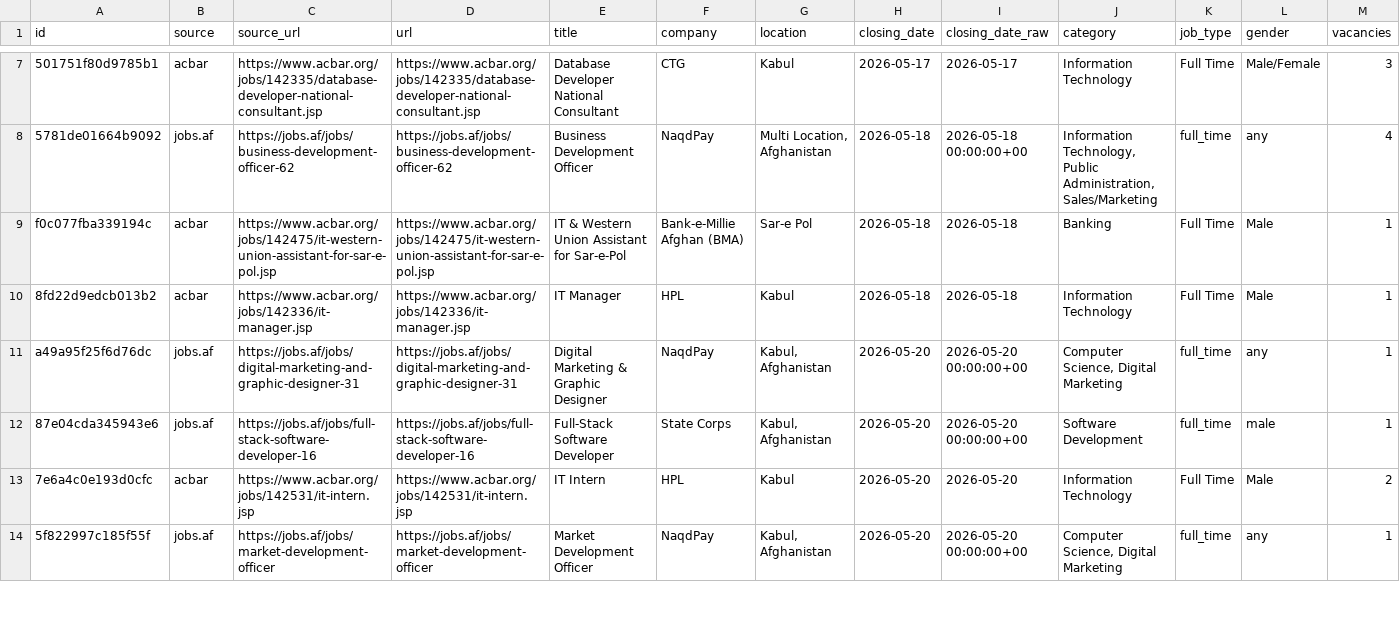
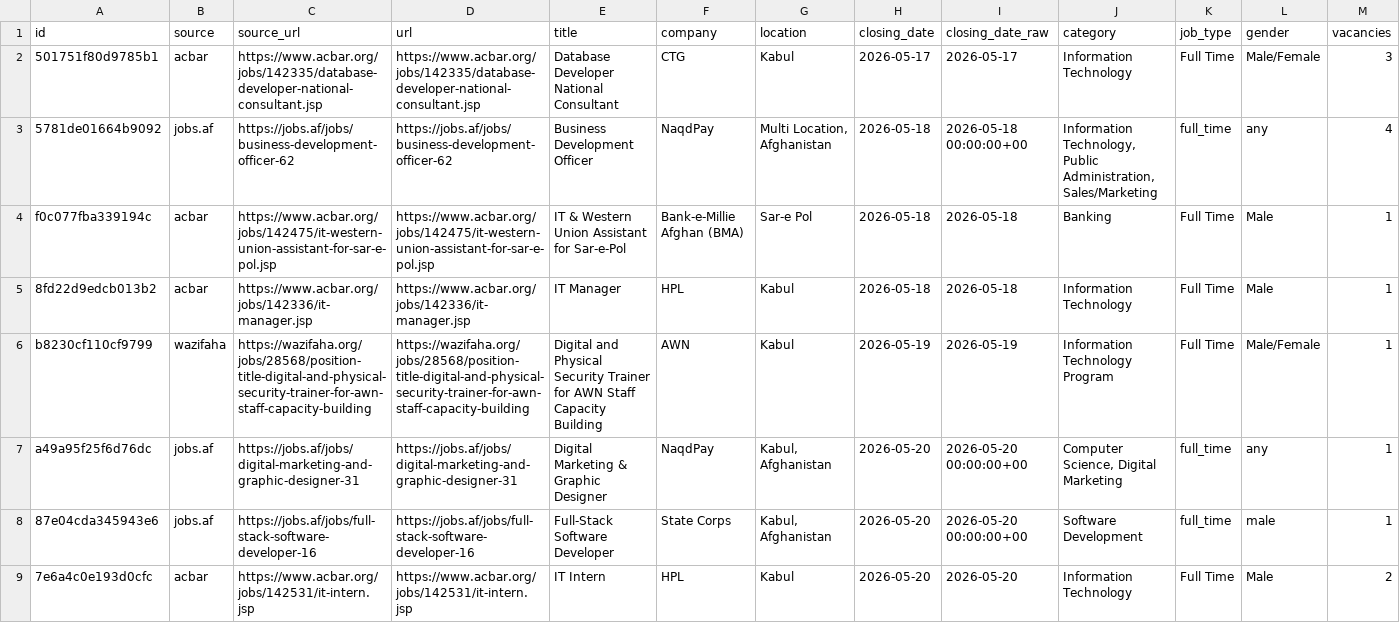
Before and after one commit to nasirkhansayyad132/jobsaf-tracker, a CSV file: data/jobs.csv, drawn as a sheet; only a part is shown, gaps mark what is left out; the shorter side is filled out with more unchanged rows; rows hold the shown columns only; the diff covers the shown part only; the diff names each change by its address in the sheet, - before the commit and + after, or states it on an @@ line.

```diff
--- a/data/jobs.csv
+++ b/data/jobs.csv
+row 6: b8230cf110cf9799 | wazifaha | https://wazifaha.org/jobs/28568/position-title-digital-and-physical-security-trainer-for-awn-staff-capacity-building | https://wazifaha.org/jobs/28568/position-title-digital-and-physical-security-trainer-for-awn-staff-capacity-building | Digital and Physical Security Trainer for AWN Staff Capacity Building | AWN | Kabul | 2026-05-19 | 2026-05-19 | Information Technology Program | Full Time | Male/Female | 1
```
Also changed, not shown: 4 added rows and 5 removed rows elsewhere in this file, 2 other files.
